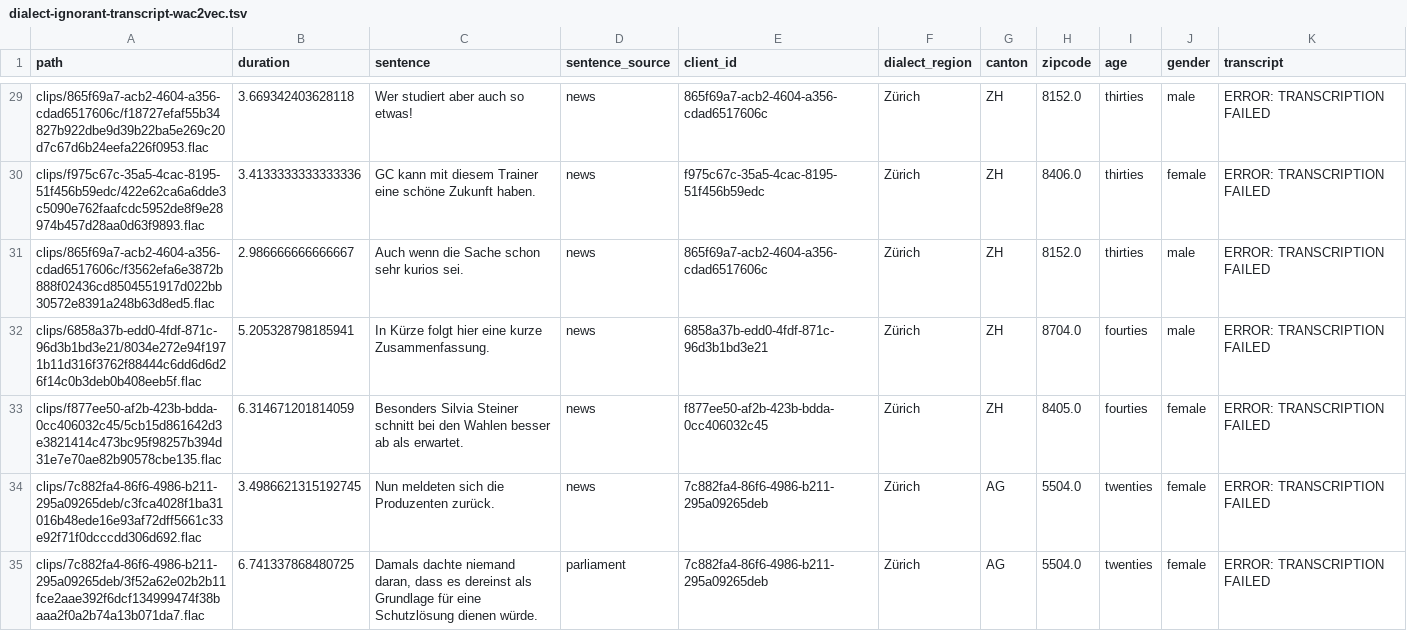
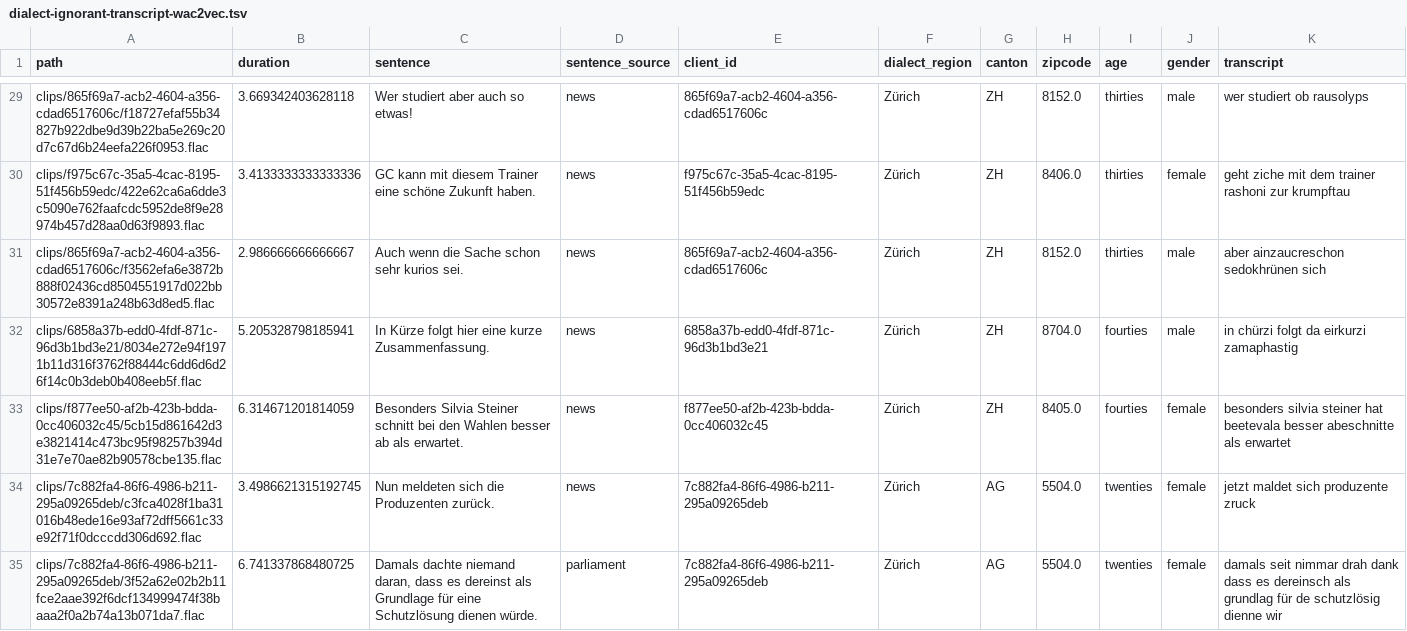
Before and after one commit to michamettler/BA-FS26_ciel_Mettler_Dialektanalyse, a TSV file: samples/zurich_subset/wav2vec2/dialect-ignorant-transcript-wac2vec.tsv, drawn as a sheet; only a part is shown, gaps mark what is left out; the diff covers the shown part only; the diff names each change by its address in the sheet, - before the commit and + after, or states it on an @@ line.

Commit message:
added transcript for wav2vec2

```diff
--- a/samples/zurich_subset/wav2vec2/dialect-ignorant-transcript-wac2vec.tsv
+++ b/samples/zurich_subset/wav2vec2/dialect-ignorant-transcript-wac2vec.tsv
-K29 (transcript): ERROR: TRANSCRIPTION FAILED
+K29 (transcript): wer studiert ob rausolyps
-K30 (transcript): ERROR: TRANSCRIPTION FAILED
+K30 (transcript): geht ziche mit dem trainer rashoni zur krumpftau
-K31 (transcript): ERROR: TRANSCRIPTION FAILED
+K31 (transcript): aber ainzaucreschon sedokhrünen sich
-K32 (transcript): ERROR: TRANSCRIPTION FAILED
+K32 (transcript): in chürzi folgt da eirkurzi zamaphastig
-K33 (transcript): ERROR: TRANSCRIPTION FAILED
+K33 (transcript): besonders silvia steiner hat beetevala besser abeschnitte als erwartet
-K34 (transcript): ERROR: TRANSCRIPTION FAILED
+K34 (transcript): jetzt maldet sich produzente zruck
-K35 (transcript): ERROR: TRANSCRIPTION FAILED
+K35 (transcript): damals seit nimmar drah dank dass es dereinsch als grundlag für de schutzlösig dienne wir
```
Also changed, not shown: 93 edited cells elsewhere in this file.
